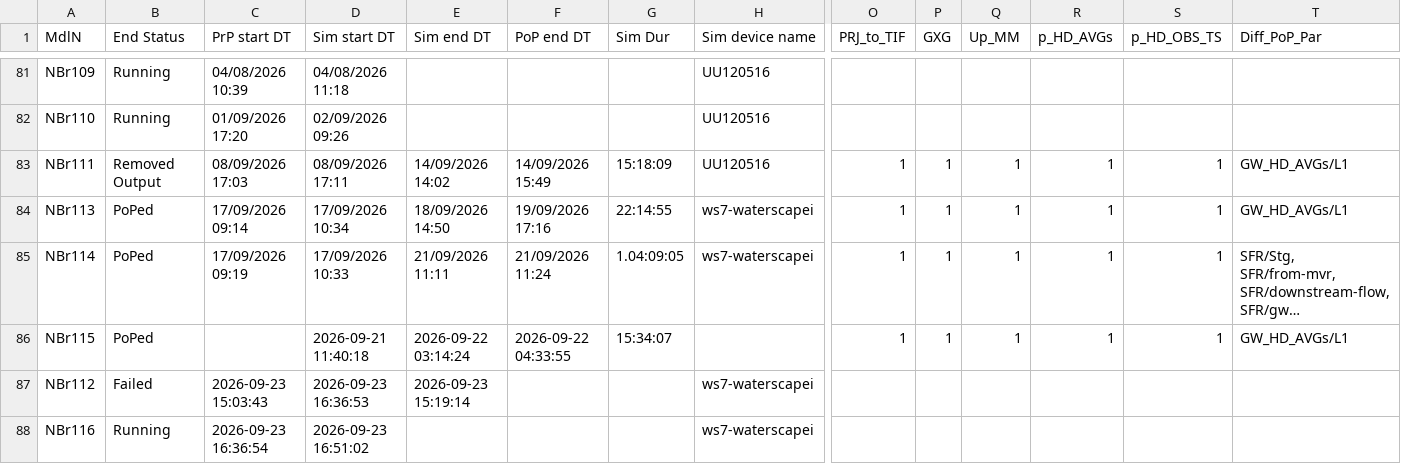
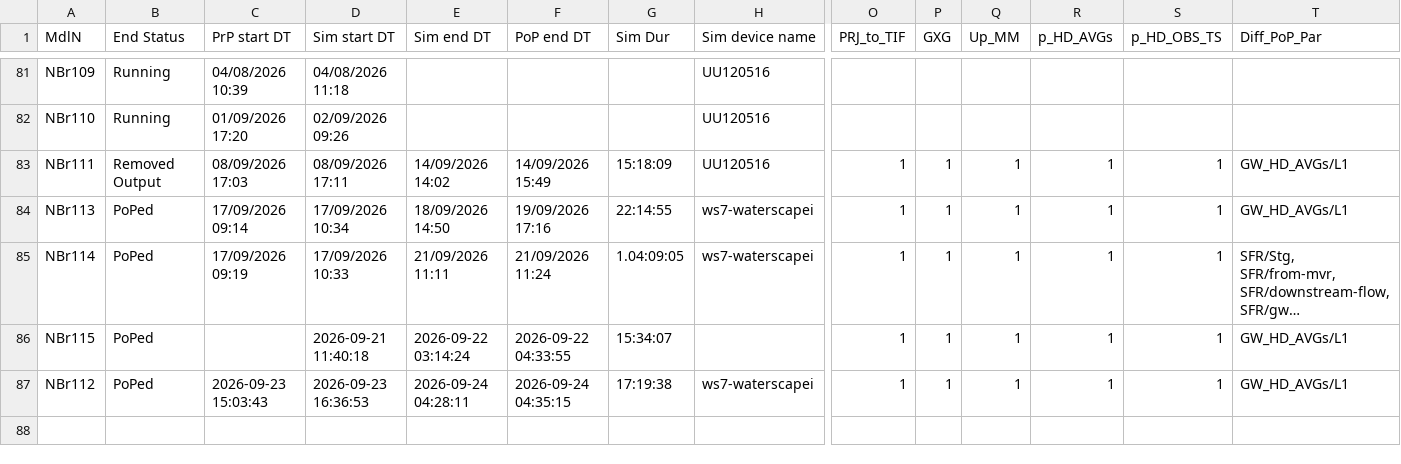
Before and after one commit to Ydrolog/WS_Mdl, a CSV file: Mng/log_Out.csv, drawn as a sheet; only a part is shown, gaps mark what is left out; long unchanged cells end in …; rows hold the shown columns only; the diff names each change by its address in the sheet, - before the commit and + after, or states it on an @@ line.

```diff
--- a/Mng/log_Out.csv
+++ b/Mng/log_Out.csv
-B87 (End Status): Failed
+B87 (End Status): PoPed
-E87 (Sim end DT): 2026-09-23 15:19:14
+E87 (Sim end DT): 2026-09-24 04:28:11
-F87 (PoP end DT): (empty)
+F87 (PoP end DT): 2026-09-24 04:35:15
-G87 (Sim Dur): (empty)
+G87 (Sim Dur): 17:19:38
-O87 (PRJ_to_TIF): (empty)
+O87 (PRJ_to_TIF): 1
-P87 (GXG): (empty)
+P87 (GXG): 1
-Q87 (Up_MM): (empty)
+Q87 (Up_MM): 1
-R87 (p_HD_AVGs): (empty)
+R87 (p_HD_AVGs): 1
-S87 (p_HD_OBS_TS): (empty)
+S87 (p_HD_OBS_TS): 1
-T87 (Diff_PoP_Par): (empty)
+T87 (Diff_PoP_Par): GW_HD_AVGs/L1
-row 88: NBr116 | Running | 2026-09-23 16:36:54 | 2026-09-23 16:51:02 |  |  |  | ws7-waterscapei
```
Also changed, not shown: Mng/log_Cfg.csv, 5 other files.
